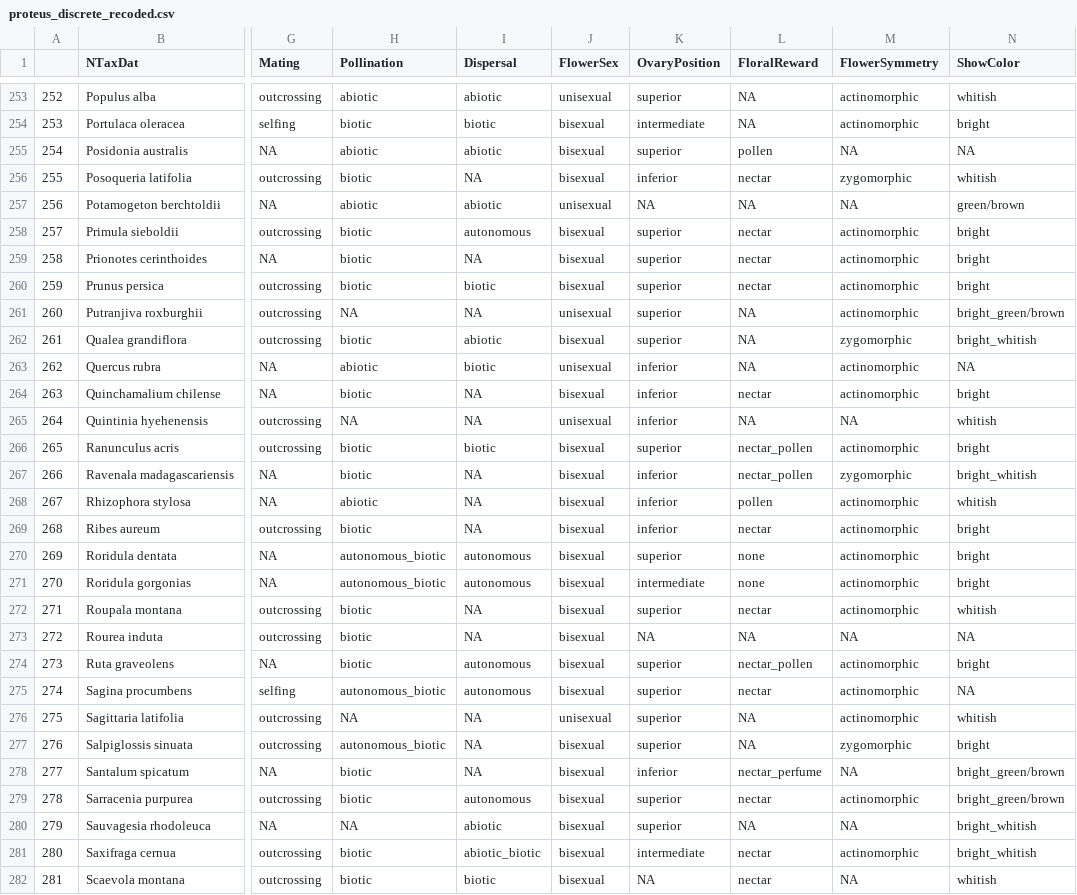
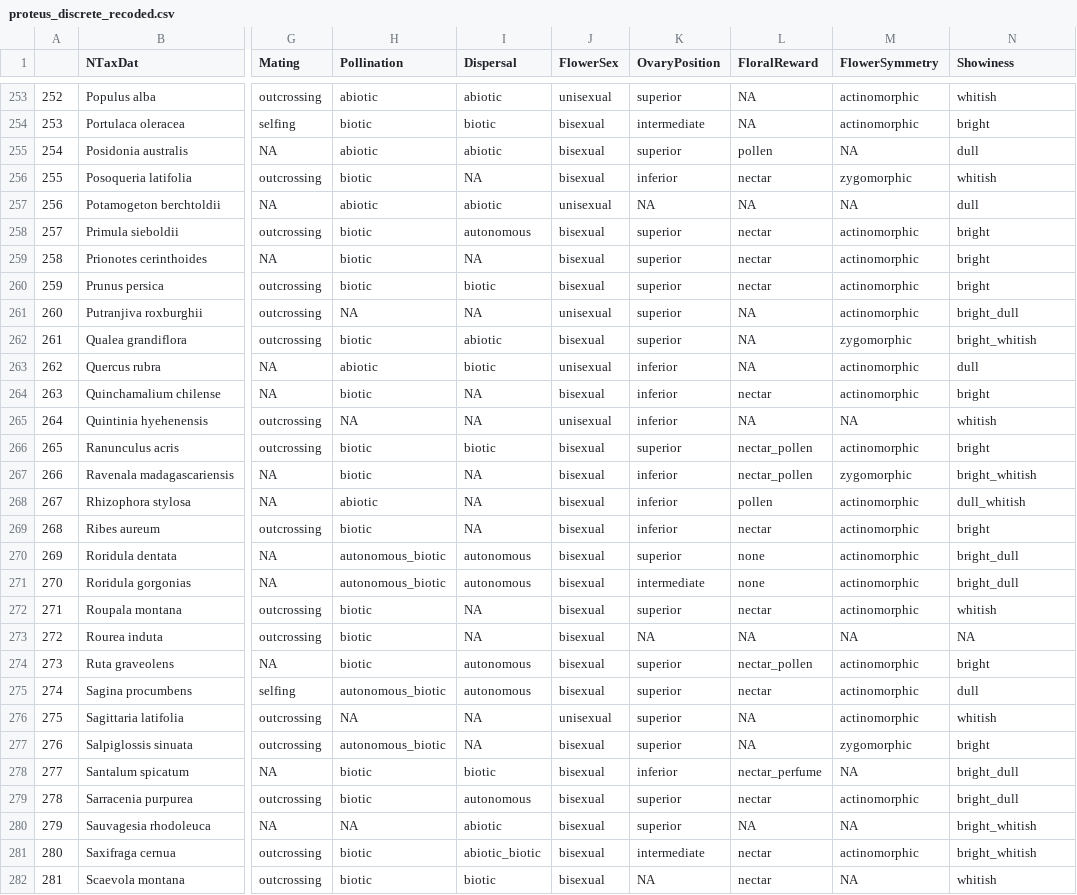
Before and after one commit to divers-it/rs-traitspace, a CSV file: outputs/proteus_discrete_recoded.csv, drawn as a sheet; only a part is shown, gaps mark what is left out; the diff covers the shown part only; the diff names each change by its address in the sheet, - before the commit and + after, or states it on an @@ line.

```diff
--- a/outputs/proteus_discrete_recoded.csv
+++ b/outputs/proteus_discrete_recoded.csv
-N1: ShowColor
+N1: Showiness
-N255 (Showiness): NA
+N255 (Showiness): dull
-N257 (Showiness): green/brown
+N257 (Showiness): dull
-N261 (Showiness): bright_green/brown
+N261 (Showiness): bright_dull
-N263 (Showiness): NA
+N263 (Showiness): dull
-N268 (Showiness): whitish
+N268 (Showiness): dull_whitish
-N270:N271 (Showiness): bright
+N270:N271 (Showiness): bright_dull
-N275 (Showiness): NA
+N275 (Showiness): dull
-I278 (Dispersal): NA
+I278 (Dispersal): biotic
-N278:N279 (Showiness): bright_green/brown
+N278:N279 (Showiness): bright_dull
```
Also changed, not shown: 90 edited cells elsewhere in this file, data/trait_recoding - Categorical to categorical.csv, outputs/proteus_combined.csv, 28 other files.
